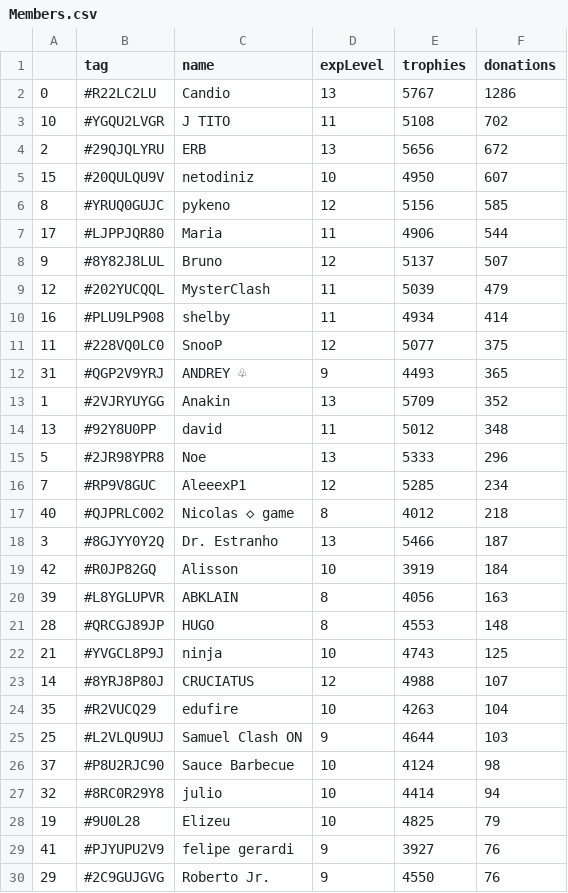
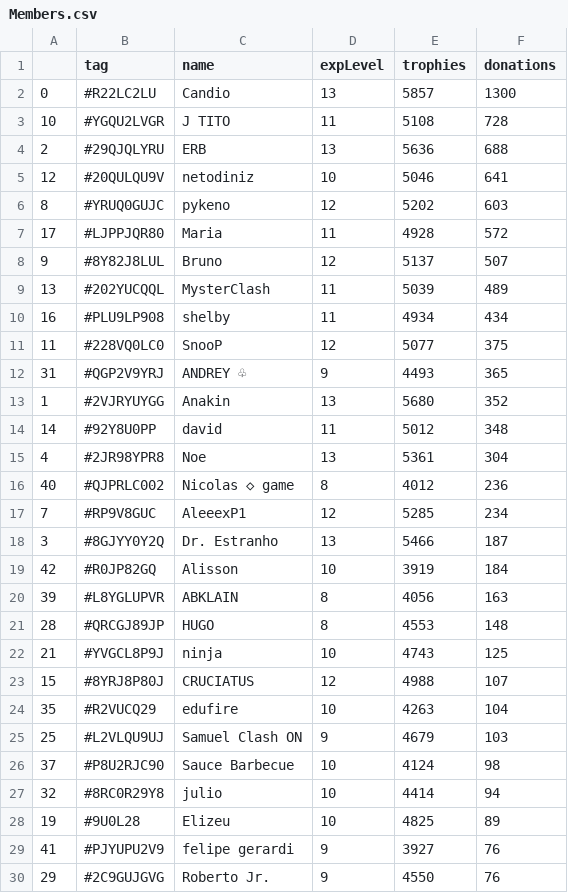
Before and after one commit to Brunopbb/APIClashRoyale, a CSV file: Members.csv, drawn as a sheet; only a part is shown; the diff covers the shown part only.

```diff
--- a/Members.csv
+++ b/Members.csv
@@ -1,18 +1,18 @@
 ,tag,name,expLevel,trophies,donations
-0,#R22LC2LU,Candio,13,5767,1286
-10,#YGQU2LVGR,J TITO,11,5108,702
-2,#29QJQLYRU,ERB,13,5656,672
-15,#20QULQU9V,netodiniz,10,4950,607
-8,#YRUQ0GUJC,pykeno,12,5156,585
-17,#LJPPJQR80,Maria,11,4906,544
+0,#R22LC2LU,Candio,13,5857,1300
+10,#YGQU2LVGR,J TITO,11,5108,728
+2,#29QJQLYRU,ERB,13,5636,688
+12,#20QULQU9V,netodiniz,10,5046,641
+8,#YRUQ0GUJC,pykeno,12,5202,603
+17,#LJPPJQR80,Maria,11,4928,572
 9,#8Y82J8LUL,Bruno,12,5137,507
-12,#202YUCQQL,MysterClash,11,5039,479
-16,#PLU9LP908,shelby,11,4934,414
+13,#202YUCQQL,MysterClash,11,5039,489
+16,#PLU9LP908,shelby,11,4934,434
 11,#228VQ0LC0,SnooP,12,5077,375
 31,#QGP2V9YRJ,ANDREY ♧,9,4493,365
-1,#2VJRYUYGG,Anakin,13,5709,352
-13,#92Y8U0PP,david,11,5012,348
-5,#2JR98YPR8,Noe,13,5333,296
+1,#2VJRYUYGG,Anakin,13,5680,352
+14,#92Y8U0PP,david,11,5012,348
+4,#2JR98YPR8,Noe,13,5361,304
+40,#QJPRLC002,Nicolas ◇ game,8,4012,236
 7,#RP9V8GUC,AleeexP1,12,5285,234
-40,#QJPRLC002,Nicolas ◇ game,8,4012,218
 3,#8GJYY0Y2Q,Dr. Estranho,13,5466,187
@@ -22,8 +22,8 @@
 21,#YVGCL8P9J,ninja,10,4743,125
-14,#8YRJ8P80J,CRUCIATUS,12,4988,107
+15,#8YRJ8P80J,CRUCIATUS,12,4988,107
 35,#R2VUCQ29,edufire,10,4263,104
-25,#L2VLQU9UJ,Samuel Clash ON,9,4644,103
+25,#L2VLQU9UJ,Samuel Clash ON,9,4679,103
 37,#P8U2RJC90,Sauce Barbecue,10,4124,98
 32,#8RC0R29Y8,julio,10,4414,94
-19,#9U0L28,Elizeu,10,4825,79
+19,#9U0L28,Elizeu,10,4825,89
 41,#PJYUPU2V9,felipe gerardi,9,3927,76
```
Also changed, not shown: 5 edited cells elsewhere in this file, 1 other file.
